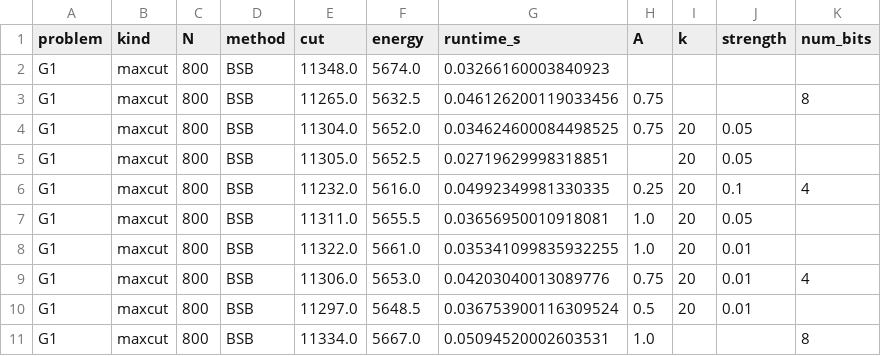
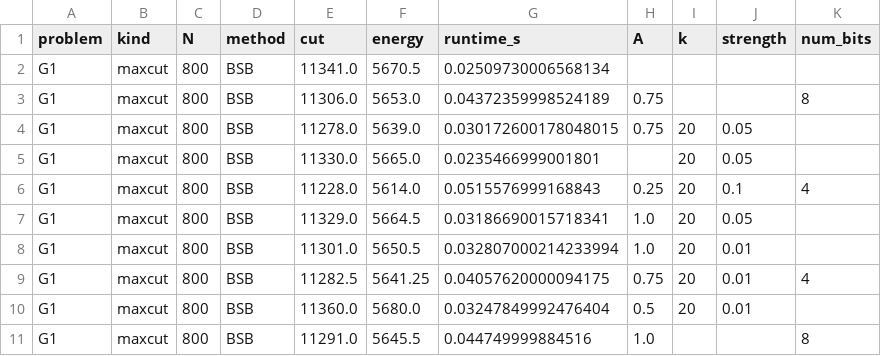
Before and after one commit to yao-baijian/qubo-solver, a CSV file: benchmark_results/bsb.csv, drawn as a sheet; only a part is shown; the diff covers the shown part only.

```diff
--- a/benchmark_results/bsb.csv
+++ b/benchmark_results/bsb.csv
@@ -1,11 +1,11 @@
 problem,kind,N,method,cut,energy,runtime_s,A,k,strength,num_bits
-G1,maxcut,800,BSB,11348.0,5674.0,0.03266160003840923,,,,
-G1,maxcut,800,BSB,11265.0,5632.5,0.046126200119033456,0.75,,,8
-G1,maxcut,800,BSB,11304.0,5652.0,0.034624600084498525,0.75,20,0.05,
-G1,maxcut,800,BSB,11305.0,5652.5,0.02719629998318851,,20,0.05,
-G1,maxcut,800,BSB,11232.0,5616.0,0.04992349981330335,0.25,20,0.1,4
-G1,maxcut,800,BSB,11311.0,5655.5,0.03656950010918081,1.0,20,0.05,
-G1,maxcut,800,BSB,11322.0,5661.0,0.035341099835932255,1.0,20,0.01,
-G1,maxcut,800,BSB,11306.0,5653.0,0.04203040013089776,0.75,20,0.01,4
-G1,maxcut,800,BSB,11297.0,5648.5,0.036753900116309524,0.5,20,0.01,
-G1,maxcut,800,BSB,11334.0,5667.0,0.05094520002603531,1.0,,,8
+G1,maxcut,800,BSB,11341.0,5670.5,0.02509730006568134,,,,
+G1,maxcut,800,BSB,11306.0,5653.0,0.04372359998524189,0.75,,,8
+G1,maxcut,800,BSB,11278.0,5639.0,0.030172600178048015,0.75,20,0.05,
+G1,maxcut,800,BSB,11330.0,5665.0,0.0235466999001801,,20,0.05,
+G1,maxcut,800,BSB,11228.0,5614.0,0.0515576999168843,0.25,20,0.1,4
+G1,maxcut,800,BSB,11329.0,5664.5,0.03186690015718341,1.0,20,0.05,
+G1,maxcut,800,BSB,11301.0,5650.5,0.032807000214233994,1.0,20,0.01,
+G1,maxcut,800,BSB,11282.5,5641.25,0.04057620000094175,0.75,20,0.01,4
+G1,maxcut,800,BSB,11360.0,5680.0,0.03247849992476404,0.5,20,0.01,
+G1,maxcut,800,BSB,11291.0,5645.5,0.044749999884516,1.0,,,8
```
Also changed, not shown: 60 edited cells elsewhere in this file, benchmark_results/adiabatic.csv, benchmark_results/digcim.csv, 21 other files.
